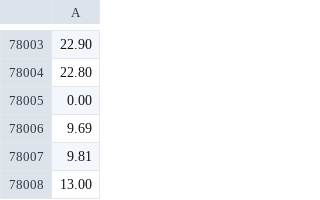
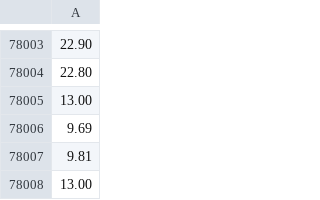
Before and after one commit to taotangSeek/thesisImage, a CSV file: DJS/data/bandwidth/NYU_dataset.csv, drawn as a sheet; only a part is shown, gaps mark what is left out.

```diff
--- a/DJS/data/bandwidth/NYU_dataset.csv
+++ b/DJS/data/bandwidth/NYU_dataset.csv
@@ -78004,3 +78004,3 @@
 22.80
-0.00
+13.00
 9.69
```
Also changed, not shown: DJS/data/bandwidth/5G_bandwidth.csv, 2 other files.
